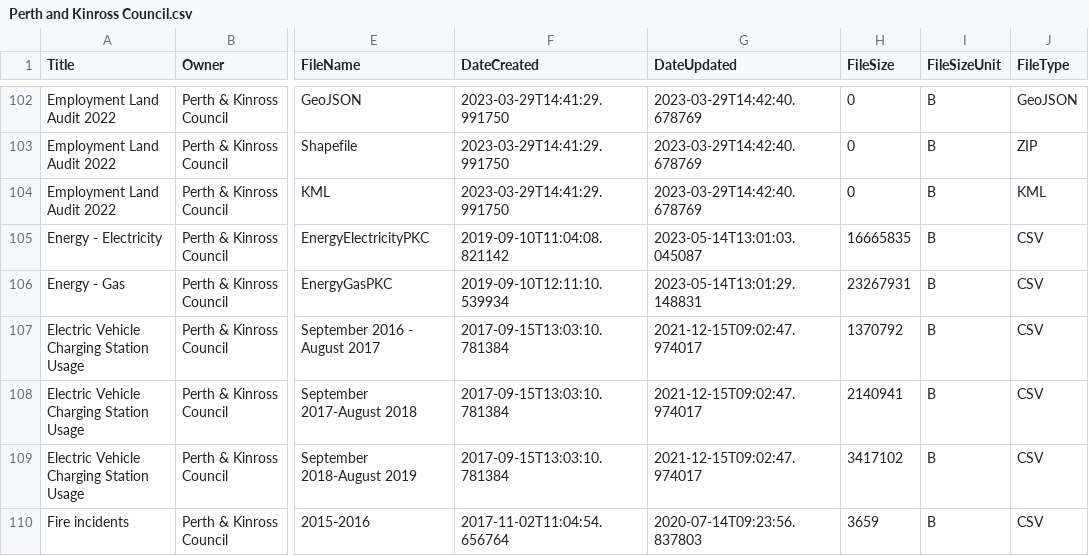
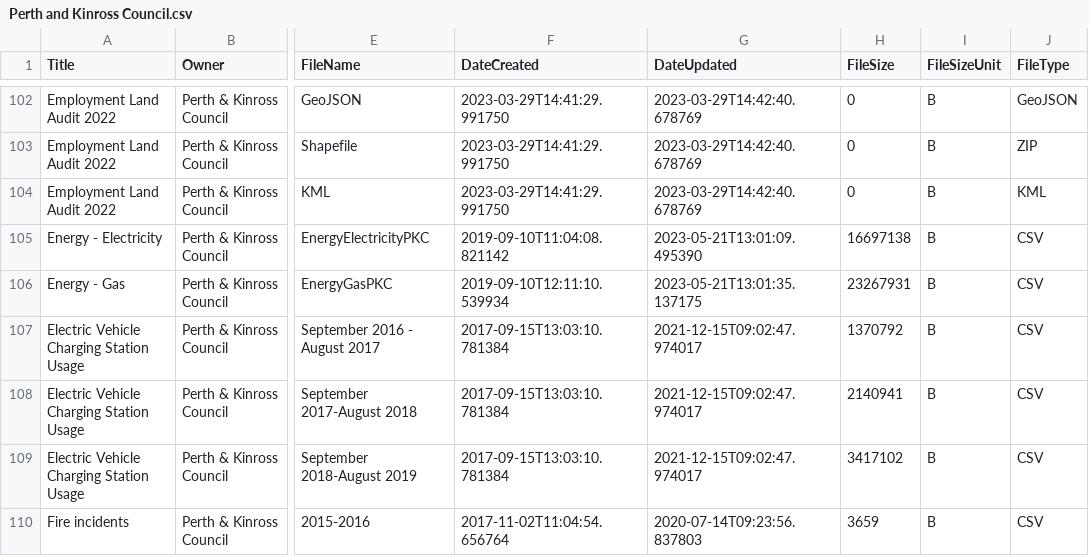
Before and after one commit to OpenDataPortalFramework-Demo/od_bods, a CSV file: data/ckan/Perth and Kinross Council.csv, drawn as a sheet; only a part is shown, gaps mark what is left out; the diff names each change by its address in the sheet, - before the commit and + after, or states it on an @@ line.

```diff
--- a/data/ckan/Perth and Kinross Council.csv
+++ b/data/ckan/Perth and Kinross Council.csv
-G105 (DateUpdated): 2023-05-14T13:01:03.045087
+G105 (DateUpdated): 2023-05-21T13:01:09.495390
-H105 (FileSize): 16665835
+H105 (FileSize): 16697138
-G106 (DateUpdated): 2023-05-14T13:01:29.148831
+G106 (DateUpdated): 2023-05-21T13:01:35.137175
```
Also changed, not shown: data/USMART/Dumfries and Galloway Council.csv, 4 other files.
